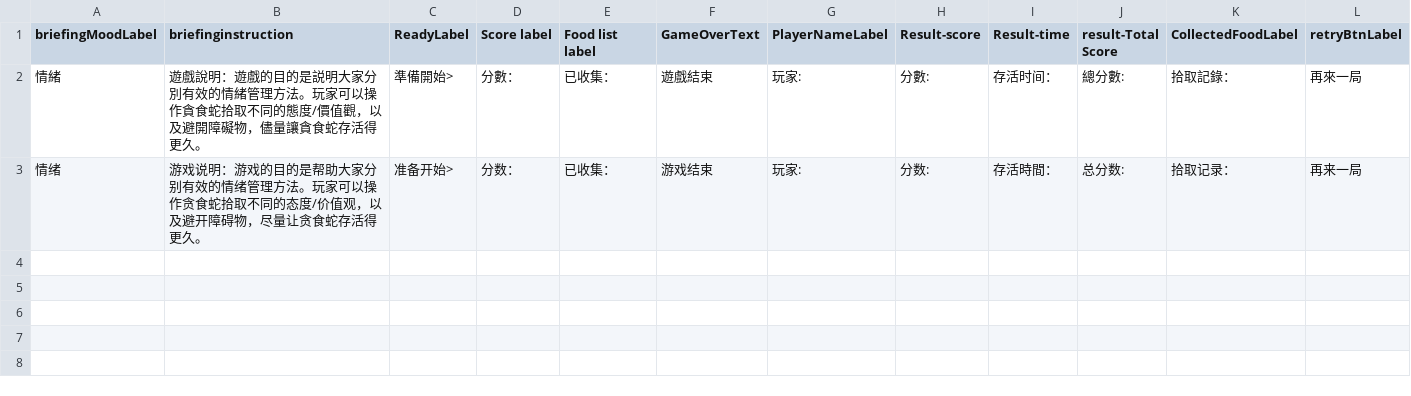
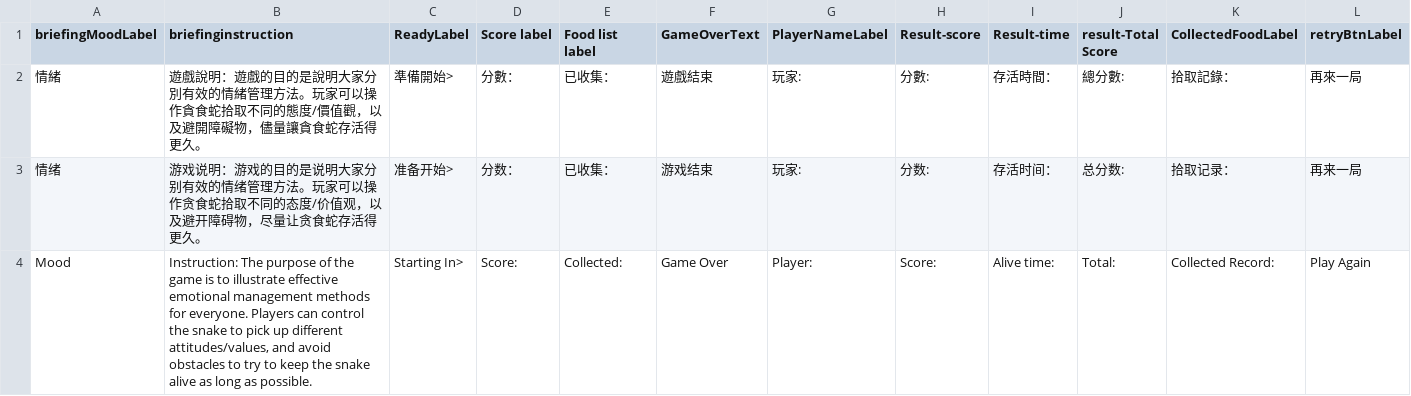
Before and after one commit to beeeeeeen9677/Snake2D, a CSV file: Assets/TextData/gameSceneUITextData.csv, drawn as a sheet; only a part is shown; rows hold the shown columns only; the diff names each change by its address in the sheet, - before the commit and + after, or states it on an @@ line.

```diff
--- a/Assets/TextData/gameSceneUITextData.csv
+++ b/Assets/TextData/gameSceneUITextData.csv
-B2 (briefinginstruction): …的目的是説明大家分…
+B2 (briefinginstruction): …的目的是說明大家分…
-I2 (Result-time): 存活时间：
+I2 (Result-time): 存活時間：
-B3 (briefinginstruction): …的目的是帮助大家分别…
+B3 (briefinginstruction): …的目的是说明大家分别…
-I3 (Result-time): 存活時間：
+I3 (Result-time): 存活时间：
+row 4: Mood | Instruction: The purpose of the game is to illustrate effective emotional management methods for everyone. Players can control the snake to pick up different attitudes/values, and avoid obstacles to try to keep the snake alive as long as possible. | Starting In> | Score: | Collected: | Game Over | Player: | Score: | Alive time: | Total: | Collected Record: | Play Again
```
Also changed, not shown: Assets/TextData/categoryList.csv, Assets/TextData/mainmenuText.csv, 3 other files.
